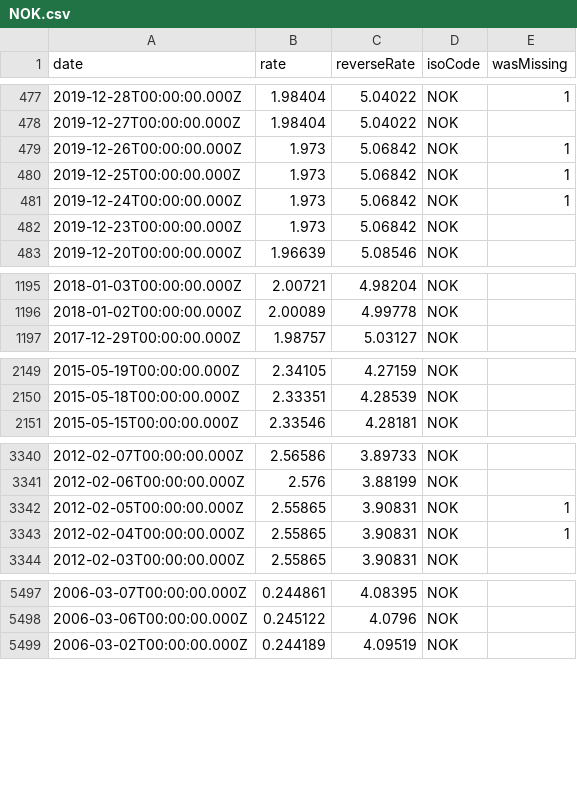
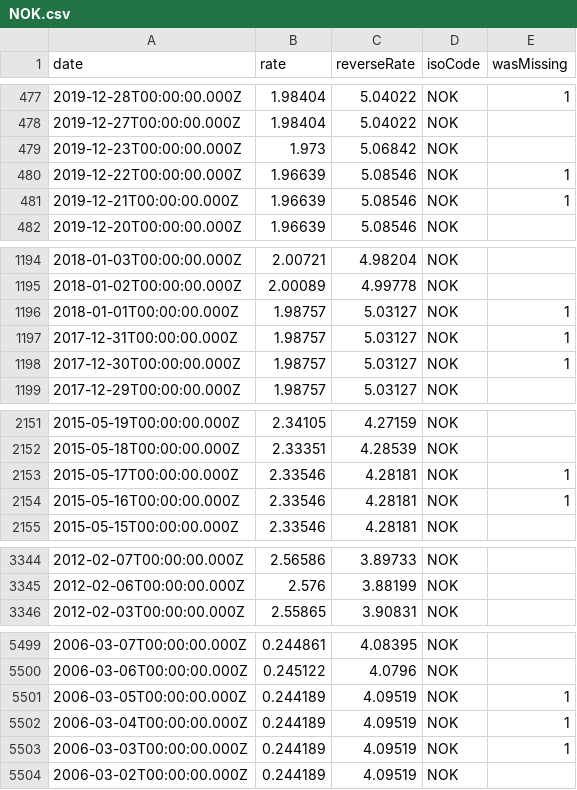
Before and after one commit to LubomirGeorgiev/bnb-currency-exchange-rates, a CSV file: data/NOK.csv, drawn as a sheet; only a part is shown, gaps mark what is left out; the diff covers the shown part only.

```diff
--- a/data/NOK.csv
+++ b/data/NOK.csv
@@ -478,6 +478,5 @@
 "2019-12-27T00:00:00.000Z","1.98404","5.04022","NOK",
-"2019-12-26T00:00:00.000Z","1.973","5.06842","NOK",1
-"2019-12-25T00:00:00.000Z","1.973","5.06842","NOK",1
-"2019-12-24T00:00:00.000Z","1.973","5.06842","NOK",1
 "2019-12-23T00:00:00.000Z","1.973","5.06842","NOK",
+"2019-12-22T00:00:00.000Z","1.96639","5.08546","NOK",1
+"2019-12-21T00:00:00.000Z","1.96639","5.08546","NOK",1
 "2019-12-20T00:00:00.000Z","1.96639","5.08546","NOK",
@@ -1196,2 +1195,5 @@
 "2018-01-02T00:00:00.000Z","2.00089","4.99778","NOK",
+"2018-01-01T00:00:00.000Z","1.98757","5.03127","NOK",1
+"2017-12-31T00:00:00.000Z","1.98757","5.03127","NOK",1
+"2017-12-30T00:00:00.000Z","1.98757","5.03127","NOK",1
 "2017-12-29T00:00:00.000Z","1.98757","5.03127","NOK",
@@ -2150,2 +2152,4 @@
 "2015-05-18T00:00:00.000Z","2.33351","4.28539","NOK",
+"2015-05-17T00:00:00.000Z","2.33546","4.28181","NOK",1
+"2015-05-16T00:00:00.000Z","2.33546","4.28181","NOK",1
 "2015-05-15T00:00:00.000Z","2.33546","4.28181","NOK",
@@ -3341,4 +3345,2 @@
 "2012-02-06T00:00:00.000Z","2.576","3.88199","NOK",
-"2012-02-05T00:00:00.000Z","2.55865","3.90831","NOK",1
-"2012-02-04T00:00:00.000Z","2.55865","3.90831","NOK",1
 "2012-02-03T00:00:00.000Z","2.55865","3.90831","NOK",
@@ -5498,2 +5500,5 @@
 "2006-03-06T00:00:00.000Z","0.245122","4.0796","NOK",
+"2006-03-05T00:00:00.000Z","0.244189","4.09519","NOK",1
+"2006-03-04T00:00:00.000Z","0.244189","4.09519","NOK",1
+"2006-03-03T00:00:00.000Z","0.244189","4.09519","NOK",1
 "2006-03-02T00:00:00.000Z","0.244189","4.09519","NOK",
```
Also changed, not shown: 4 added rows and 4 removed rows elsewhere in this file, data/HKD.csv, data/NZD.csv, 39 other files.
